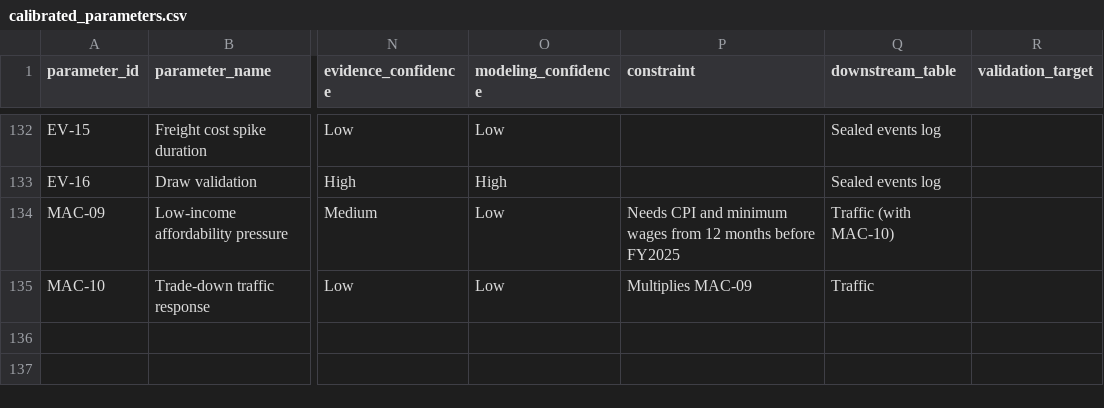
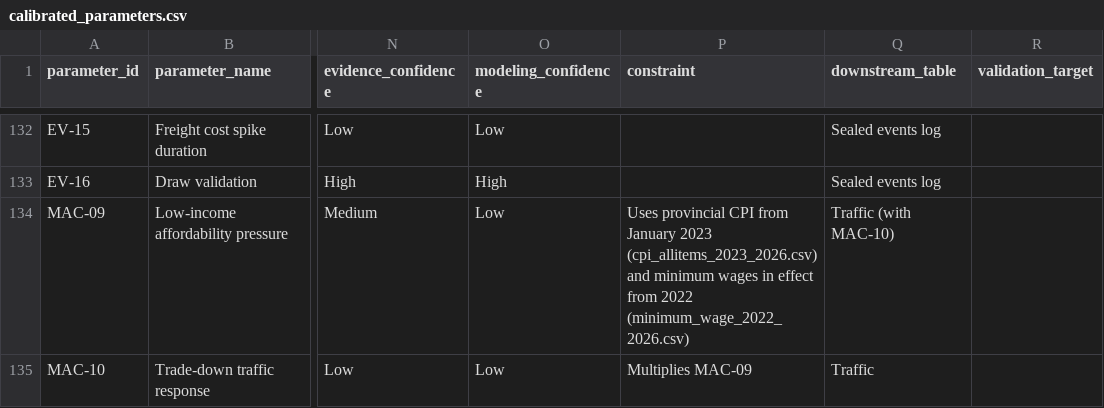
Before and after one commit to FatihaOkesola/kettlerock-value-stores, a CSV file: 01_calibration/calibrated_parameters.csv, drawn as a sheet; only a part is shown, gaps mark what is left out; the diff names each change by its address in the sheet, - before the commit and + after, or states it on an @@ line.

```diff
--- a/01_calibration/calibrated_parameters.csv
+++ b/01_calibration/calibrated_parameters.csv
-P134 (constraint): Needs CPI and minimum wages from 12 months before FY2025
+P134 (constraint): Uses provincial CPI from January 2023 (cpi_allitems_2023_2026.csv) and minimum wages in effect from 2022 (minimum_wage_2022_2026.csv)
```
Also changed, not shown: 01_calibration/benchmark_sources.csv.
